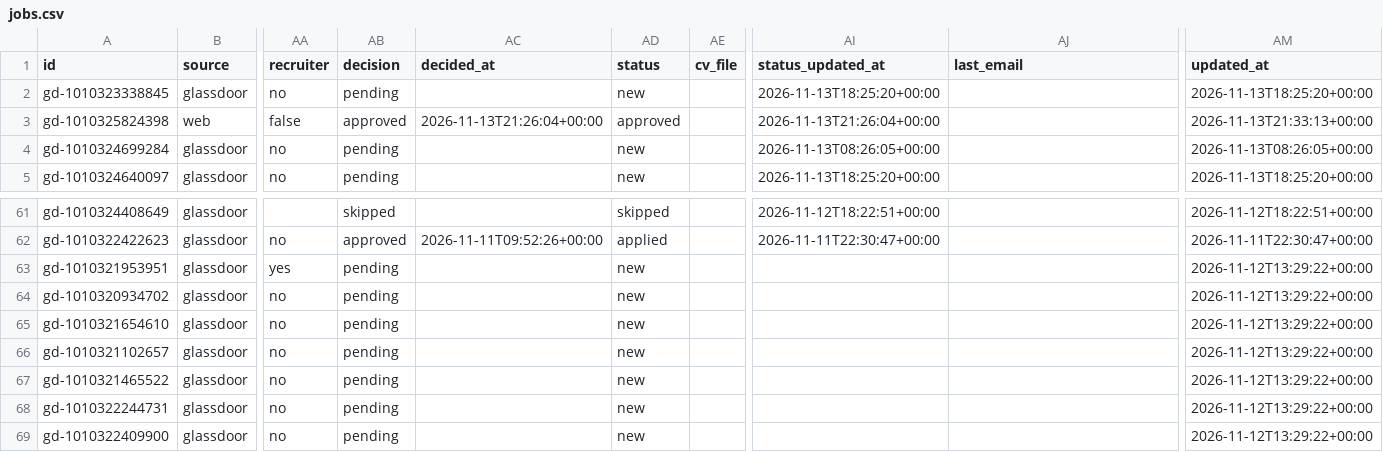
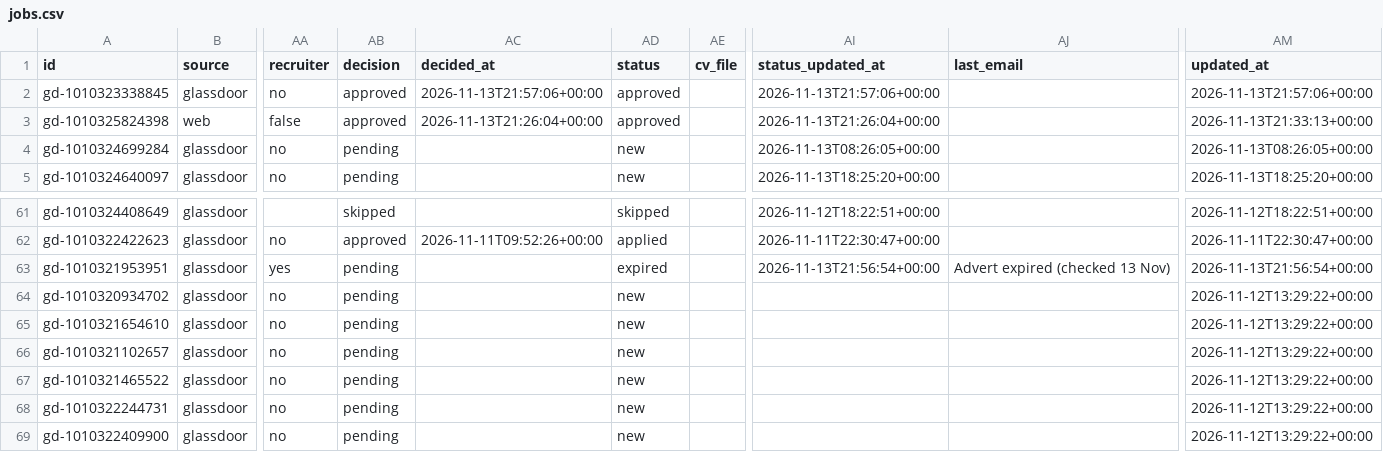
Before and after one commit to Drvptl2106/jobs, a CSV file: data/jobs.csv, drawn as a sheet; only a part is shown, gaps mark what is left out; the diff names each change by its address in the sheet, - before the commit and + after, or states it on an @@ line.

```diff
--- a/data/jobs.csv
+++ b/data/jobs.csv
-AB2 (decision): pending
+AB2 (decision): approved
-AC2 (decided_at): (empty)
+AC2 (decided_at): 2026-11-13T21:57:06+00:00
-AD2 (status): new
+AD2 (status): approved
-AI2 (status_updated_at): 2026-11-13T18:25:20+00:00
+AI2 (status_updated_at): 2026-11-13T21:57:06+00:00
-AM2 (updated_at): 2026-11-13T18:25:20+00:00
+AM2 (updated_at): 2026-11-13T21:57:06+00:00
-AD63 (status): new
+AD63 (status): expired
-AI63 (status_updated_at): (empty)
+AI63 (status_updated_at): 2026-11-13T21:56:54+00:00
-AJ63 (last_email): (empty)
+AJ63 (last_email): Advert expired (checked 13 Nov)
-AM63 (updated_at): 2026-11-12T13:29:22+00:00
+AM63 (updated_at): 2026-11-13T21:56:54+00:00
```
Also changed, not shown: 1 other file.
